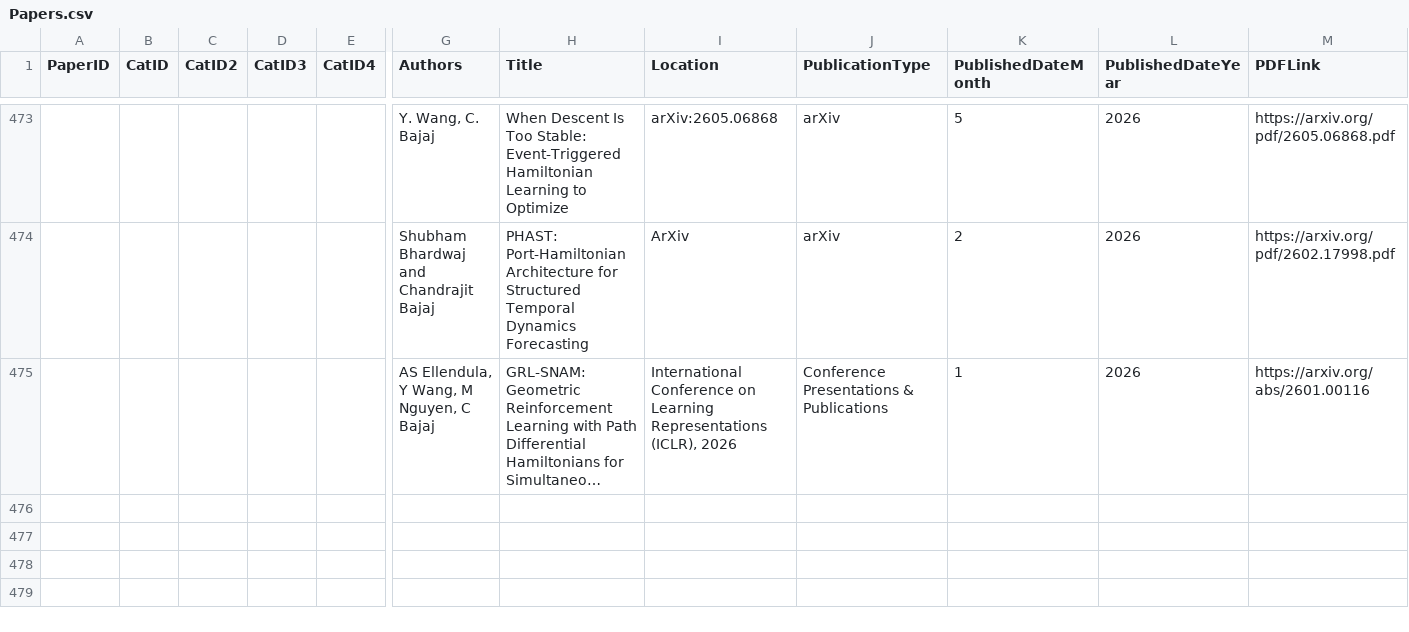
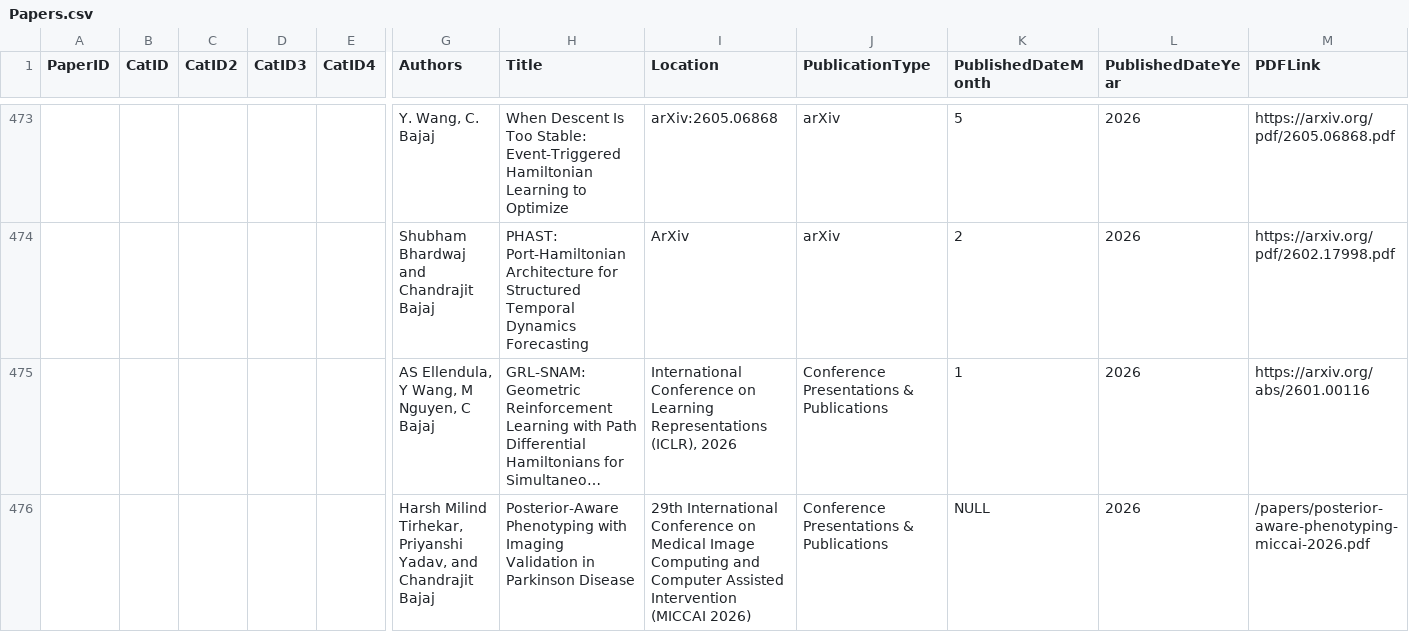
Before and after one commit to CVC-Lab/cvc-lab.github.io, a CSV file: src/data/Papers.csv, drawn as a sheet; only a part is shown, gaps mark what is left out; long unchanged cells end in …; rows hold the shown columns only; the diff names each change by its address in the sheet, - before the commit and + after, or states it on an @@ line.

Commit message:
Add MICCAI 2026 Parkinson phenotyping publication

```diff
--- a/src/data/Papers.csv
+++ b/src/data/Papers.csv
+row 476:  |  |  |  |  | Harsh Milind Tirhekar, Priyanshi Yadav, and Chandrajit Bajaj | Posterior-Aware Phenotyping with Imaging Validation in Parkinson Disease | 29th International Conference on Medical Image Computing and Computer Assisted Intervention (MICCAI 2026) | Conference Presentations & Publications | NULL | 2026 | /papers/posterior-aware-phenotyping-miccai-2026.pdf
```
Also changed, not shown: 4 other files.
